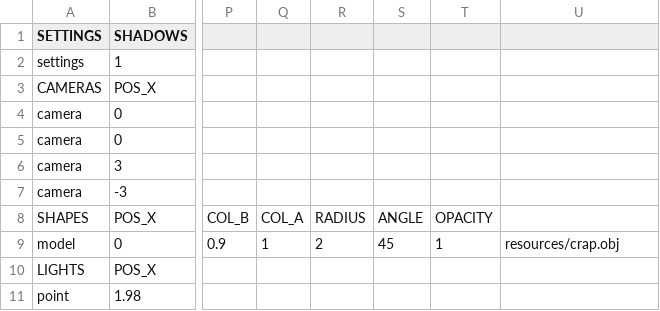
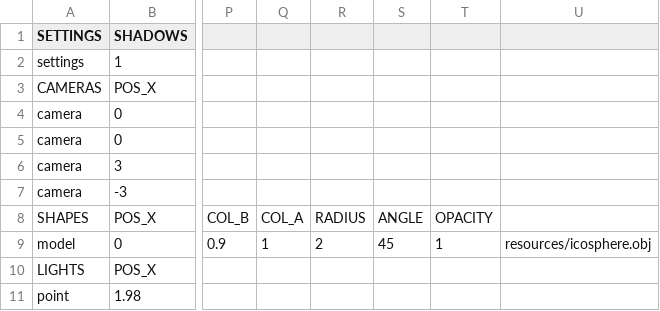
Before and after one commit to rasmusjaa/rt, a CSV file: resources/scene4.csv, drawn as a sheet; only a part is shown, gaps mark what is left out; the diff names each change by its address in the sheet, - before the commit and + after, or states it on an @@ line.

```diff
--- a/resources/scene4.csv
+++ b/resources/scene4.csv
-U9: resources/crap.obj
+U9: resources/icosphere.obj
```
Also changed, not shown: 5 other files.
